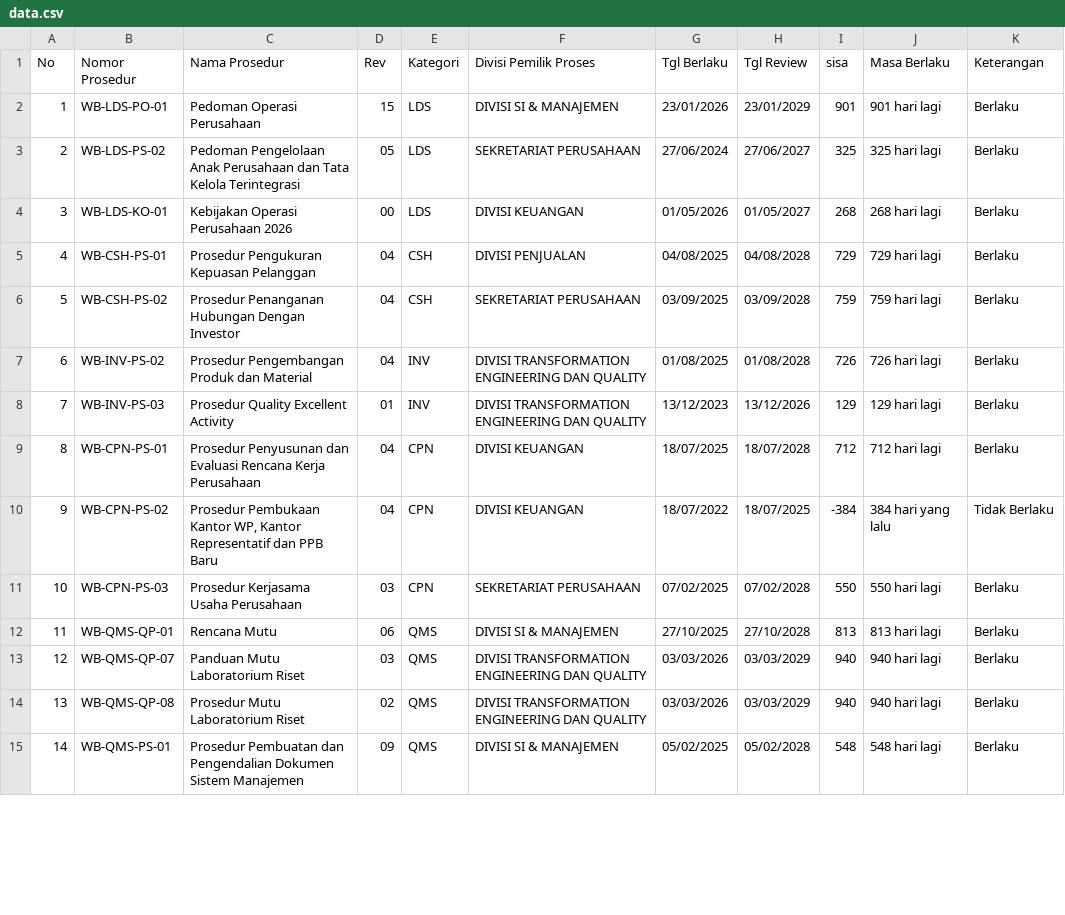
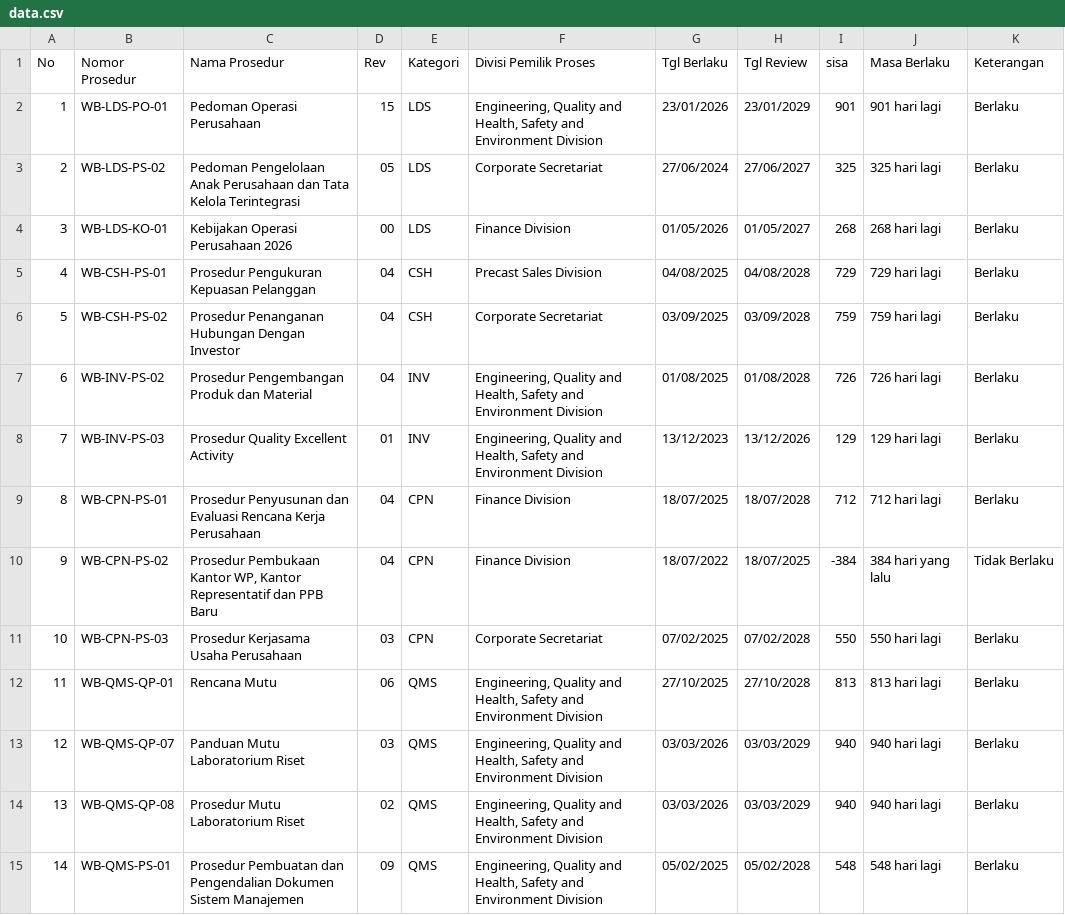
Before and after one commit to smanajemenwb-star/monitoring-prosedur-wb, a CSV file: data.csv, drawn as a sheet; only a part is shown; the diff covers the shown part only.

Commit message:
Update data.csv via dashboard - 06/08/2026 08:08 by admin

```diff
--- a/data.csv
+++ b/data.csv
@@ -1,15 +1,15 @@
 No,Nomor Prosedur,Nama Prosedur,Rev,Kategori,Divisi Pemilik Proses,Tgl Berlaku,Tgl Review,sisa,Masa Berlaku,Keterangan
-1,WB-LDS-PO-01,Pedoman Operasi Perusahaan,15,LDS,DIVISI SI & MANAJEMEN,23/01/2026,23/01/2029,901,901 hari lagi,Berlaku
-2,WB-LDS-PS-02,Pedoman Pengelolaan Anak Perusahaan dan Tata Kelola Terintegrasi,05,LDS,SEKRETARIAT PERUSAHAAN,27/06/2024,27/06/2027,325,325 hari lagi,Berlaku
-3,WB-LDS-KO-01,Kebijakan Operasi Perusahaan 2026,00,LDS,DIVISI KEUANGAN,01/05/2026,01/05/2027,268,268 hari lagi,Berlaku
-4,WB-CSH-PS-01,Prosedur Pengukuran Kepuasan Pelanggan,04,CSH,DIVISI PENJUALAN,04/08/2025,04/08/2028,729,729 hari lagi,Berlaku
-5,WB-CSH-PS-02,Prosedur Penanganan Hubungan Dengan Investor,04,CSH,SEKRETARIAT PERUSAHAAN,03/09/2025,03/09/2028,759,759 hari lagi,Berlaku
-6,WB-INV-PS-02,Prosedur Pengembangan Produk dan Material,04,INV,DIVISI TRANSFORMATION ENGINEERING DAN QUALITY,01/08/2025,01/08/2028,726,726 hari lagi,Berlaku
-7,WB-INV-PS-03,Prosedur Quality Excellent Activity,01,INV,DIVISI TRANSFORMATION ENGINEERING DAN QUALITY,13/12/2023,13/12/2026,129,129 hari lagi,Berlaku
-8,WB-CPN-PS-01,Prosedur Penyusunan dan Evaluasi Rencana Kerja Perusahaan,04,CPN,DIVISI KEUANGAN,18/07/2025,18/07/2028,712,712 hari lagi,Berlaku
-9,WB-CPN-PS-02,"Prosedur Pembukaan Kantor WP, Kantor Representatif dan PPB Baru",04,CPN,DIVISI KEUANGAN,18/07/2022,18/07/2025,-384,384 hari yang lalu,Tidak Berlaku
-10,WB-CPN-PS-03,Prosedur Kerjasama Usaha Perusahaan,03,CPN,SEKRETARIAT PERUSAHAAN,07/02/2025,07/02/2028,550,550 hari lagi,Berlaku
-11,WB-QMS-QP-01,Rencana Mutu,06,QMS,DIVISI SI & MANAJEMEN,27/10/2025,27/10/2028,813,813 hari lagi,Berlaku
-12,WB-QMS-QP-07,Panduan Mutu Laboratorium Riset,03,QMS,DIVISI TRANSFORMATION ENGINEERING DAN QUALITY,03/03/2026,03/03/2029,940,940 hari lagi,Berlaku
-13,WB-QMS-QP-08,Prosedur Mutu Laboratorium Riset,02,QMS,DIVISI TRANSFORMATION ENGINEERING DAN QUALITY,03/03/2026,03/03/2029,940,940 hari lagi,Berlaku
-14,WB-QMS-PS-01,Prosedur Pembuatan dan Pengendalian Dokumen Sistem Manajemen,09,QMS,DIVISI SI & MANAJEMEN,05/02/2025,05/02/2028,548,548 hari lagi,Berlaku
+1,WB-LDS-PO-01,Pedoman Operasi Perusahaan,15,LDS,"Engineering, Quality and Health, Safety and Environment Division",23/01/2026,23/01/2029,901,901 hari lagi,Berlaku
+2,WB-LDS-PS-02,Pedoman Pengelolaan Anak Perusahaan dan Tata Kelola Terintegrasi,05,LDS,Corporate Secretariat,27/06/2024,27/06/2027,325,325 hari lagi,Berlaku
+3,WB-LDS-KO-01,Kebijakan Operasi Perusahaan 2026,00,LDS,Finance Division,01/05/2026,01/05/2027,268,268 hari lagi,Berlaku
+4,WB-CSH-PS-01,Prosedur Pengukuran Kepuasan Pelanggan,04,CSH,Precast Sales Division,04/08/2025,04/08/2028,729,729 hari lagi,Berlaku
+5,WB-CSH-PS-02,Prosedur Penanganan Hubungan Dengan Investor,04,CSH,Corporate Secretariat,03/09/2025,03/09/2028,759,759 hari lagi,Berlaku
+6,WB-INV-PS-02,Prosedur Pengembangan Produk dan Material,04,INV,"Engineering, Quality and Health, Safety and Environment Division",01/08/2025,01/08/2028,726,726 hari lagi,Berlaku
+7,WB-INV-PS-03,Prosedur Quality Excellent Activity,01,INV,"Engineering, Quality and Health, Safety and Environment Division",13/12/2023,13/12/2026,129,129 hari lagi,Berlaku
+8,WB-CPN-PS-01,Prosedur Penyusunan dan Evaluasi Rencana Kerja Perusahaan,04,CPN,Finance Division,18/07/2025,18/07/2028,712,712 hari lagi,Berlaku
+9,WB-CPN-PS-02,"Prosedur Pembukaan Kantor WP, Kantor Representatif dan PPB Baru",04,CPN,Finance Division,18/07/2022,18/07/2025,-384,384 hari yang lalu,Tidak Berlaku
+10,WB-CPN-PS-03,Prosedur Kerjasama Usaha Perusahaan,03,CPN,Corporate Secretariat,07/02/2025,07/02/2028,550,550 hari lagi,Berlaku
+11,WB-QMS-QP-01,Rencana Mutu,06,QMS,"Engineering, Quality and Health, Safety and Environment Division",27/10/2025,27/10/2028,813,813 hari lagi,Berlaku
+12,WB-QMS-QP-07,Panduan Mutu Laboratorium Riset,03,QMS,"Engineering, Quality and Health, Safety and Environment Division",03/03/2026,03/03/2029,940,940 hari lagi,Berlaku
+13,WB-QMS-QP-08,Prosedur Mutu Laboratorium Riset,02,QMS,"Engineering, Quality and Health, Safety and Environment Division",03/03/2026,03/03/2029,940,940 hari lagi,Berlaku
+14,WB-QMS-PS-01,Prosedur Pembuatan dan Pengendalian Dokumen Sistem Manajemen,09,QMS,"Engineering, Quality and Health, Safety and Environment Division",05/02/2025,05/02/2028,548,548 hari lagi,Berlaku
```
Also changed, not shown: 75 edited cells elsewhere in this file.
